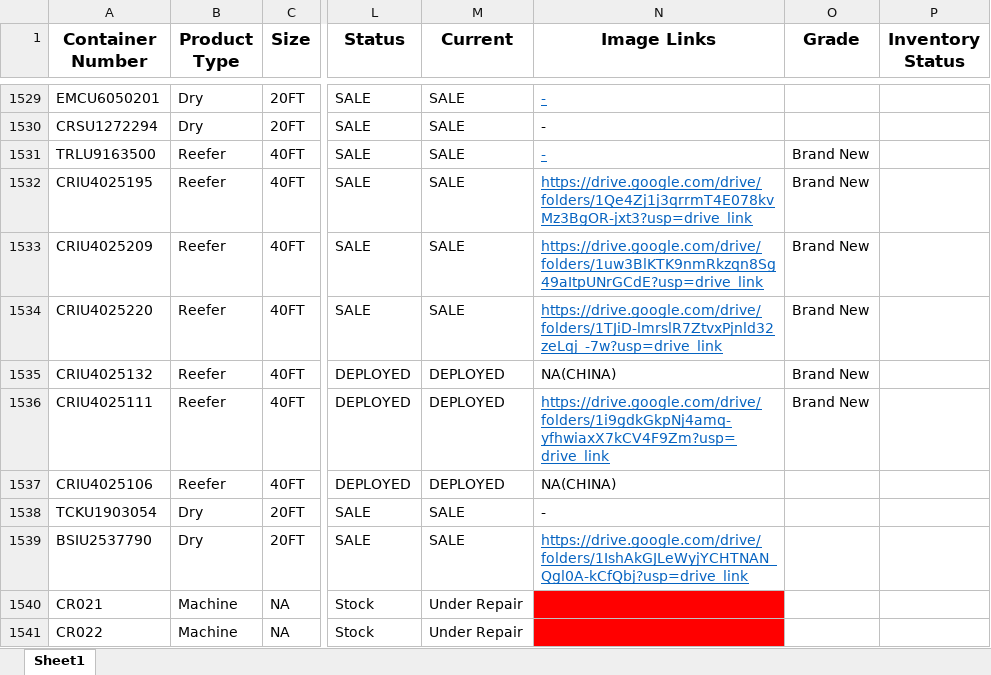
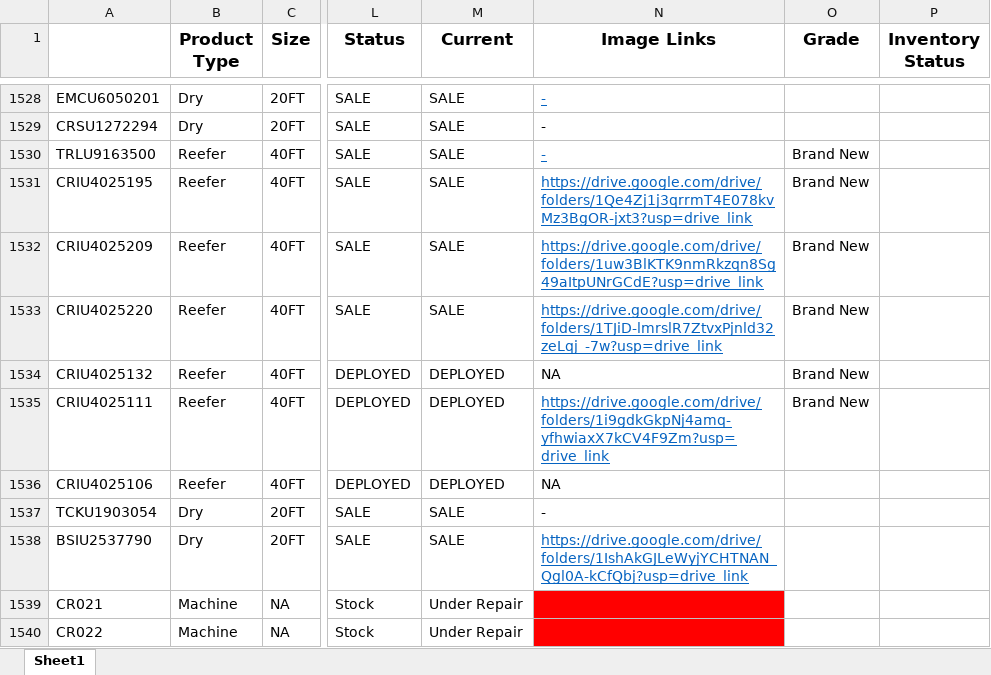
Before and after one commit to Arzaan-k/service-hub, an Excel workbook: Container Master Sheet.xlsx, sheet Sheet1, drawn as a sheet; only a part is shown, gaps mark what is left out; values as stored, in another font and other column widths than the file's, no borders; addresses are those after the commit; the diff covers the shown part only; the diff names each change by its address in the sheet, - before the commit and + after, or states it on an @@ line.

Commit message:
feat: Container dashboard enhancements and data integration
- Enhanced container data visibility on dashboard with improved fleet stats
- Fixed database schema mismatches for container master sheet integration
- Resolved API errors preventing container data display on dashboard
- Updated container and service request APIs to work with current database structure
- Added comprehensive Excel data import functionality for container management
- Improved service request mapping and container associations
- Added new technician profile pages and map autocomplete components
- Enhanced sidebar navigation and UI components
- Added container merge and migration utilities
- Updated package dependencies and configuration files

```diff
--- a/Container Master Sheet.xlsx (sheet Sheet1)
+++ b/Container Master Sheet.xlsx (sheet Sheet1)
-A1: Container Number
+A1: (empty)
-N1534 (Image Links): NA(CHINA)
+N1534 (Image Links): NA
-N1536 (Image Links): NA(CHINA)
+N1536 (Image Links): NA
```
Also changed, not shown: 47 added rows, 2 removed rows, 300 edited cells and cell formats elsewhere in this sheet, 38 other files.
